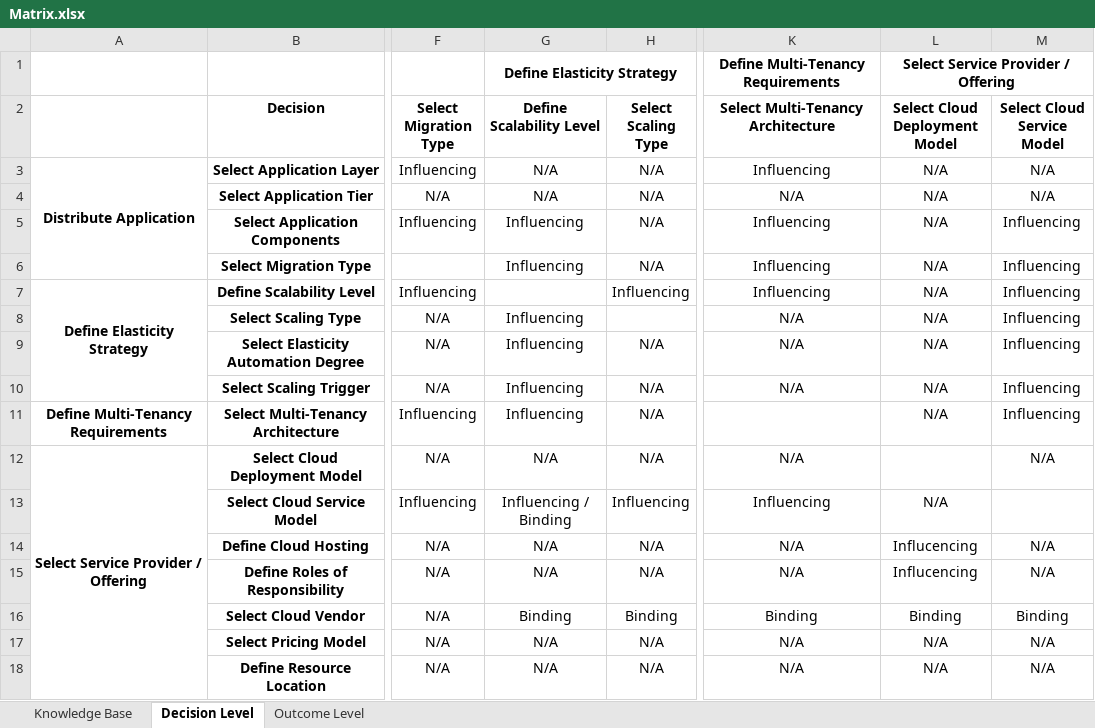
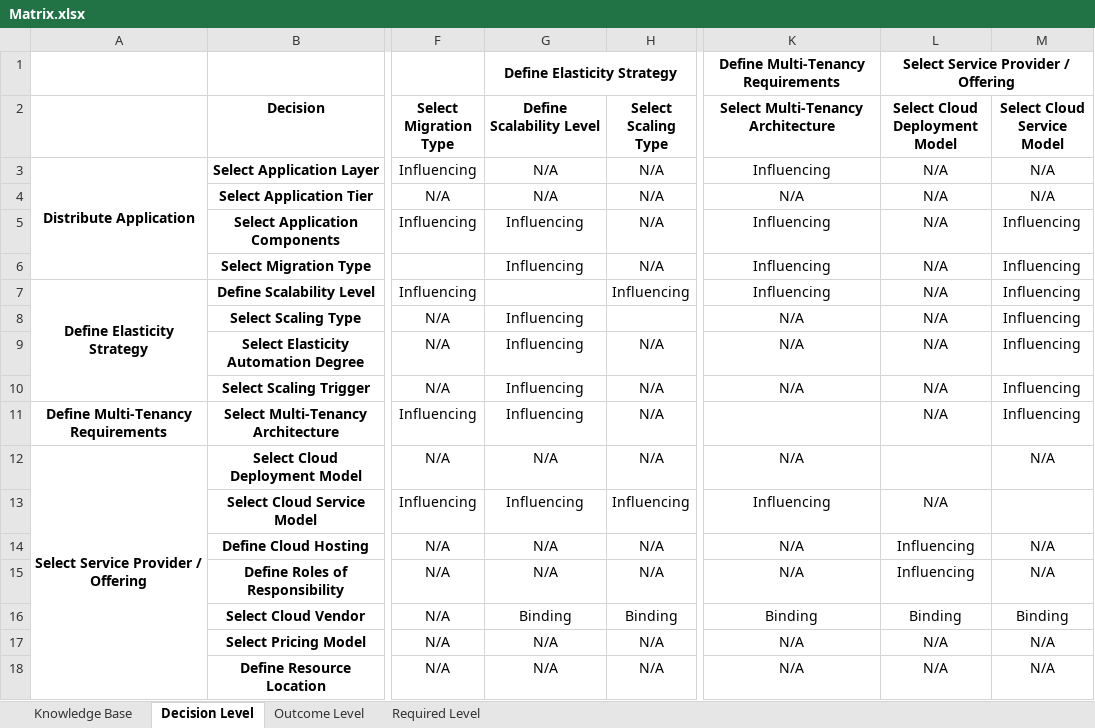
Before and after one commit to bametz/clouddsfPlusParser, an Excel workbook: resources/Matrix.xlsx, sheet Decision Level, drawn as a sheet; only a part is shown, gaps mark what is left out; values as stored, in another font and other column widths than the file's, no borders; conditional formats not drawn; the diff names each change by its address in the sheet, - before the commit and + after, or states it on an @@ line.

Commit message:
updated matrix file fixed output of decision tree (array) working with d3 for treeLayout adding linksArray (influencing and requiring relations between decisions) same format as elaborated.json now in outputTree.json

```diff
--- a/resources/Matrix.xlsx (sheet Decision Level)
+++ b/resources/Matrix.xlsx (sheet Decision Level)
+sheet tab: Required Level
-G13 (Define Scalability Level): Influencing / Binding
+G13 (Define Scalability Level): Influencing
-L14:L15 (Select Cloud Deployment Model): Influcencing
+L14:L15 (Select Cloud Deployment Model): Influencing
```
Also changed, not shown: sheet Outcome Level, 8 other files.
